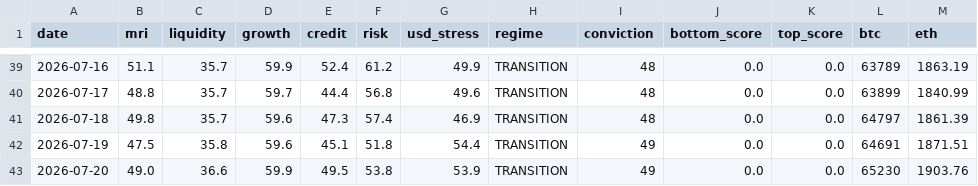
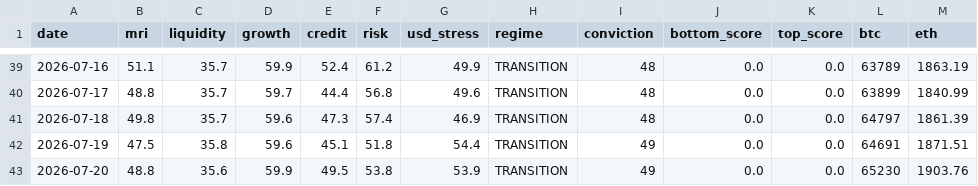
Before and after one commit to noahdeitmerg-svg/makro-dashboard, a CSV file: history.csv, drawn as a sheet; only a part is shown, gaps mark what is left out.

```diff
--- a/history.csv
+++ b/history.csv
@@ -42,2 +42,2 @@ date,mri,liquidity,growth,credit,risk,usd_stress,regime,conviction,bottom_score,
 2026-07-19,47.5,35.8,59.6,45.1,51.8,54.4,TRANSITION,49,0.0,0.0,64691,1871.51
-2026-07-20,49.0,36.6,59.9,49.5,53.8,53.9,TRANSITION,49,0.0,0.0,65230,1903.76
+2026-07-20,48.8,35.6,59.9,49.5,53.8,53.9,TRANSITION,49,0.0,0.0,65230,1903.76
```
Also changed, not shown: 2 other files.
